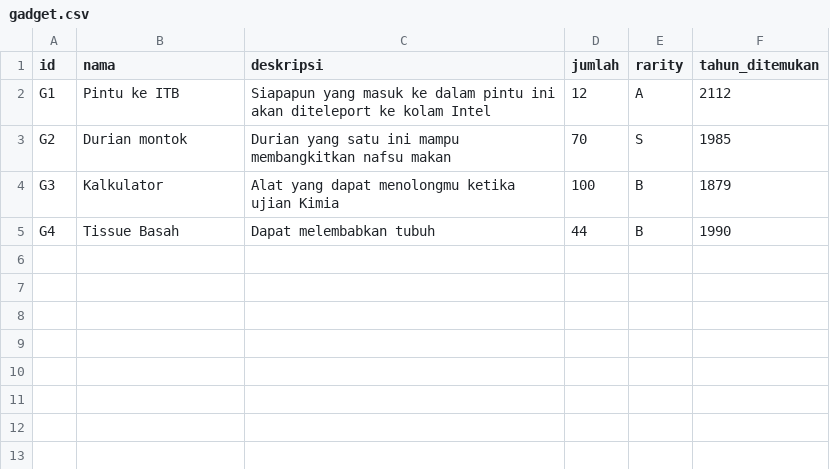
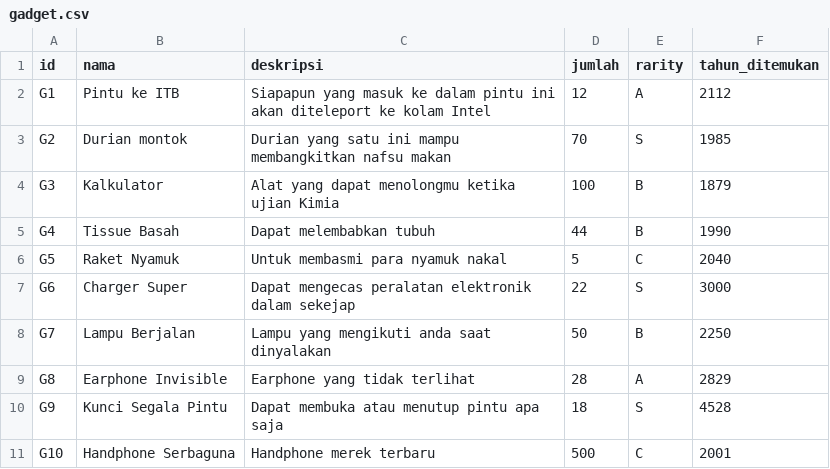
Before and after one commit to bostang/GadgetInventorySystem, a CSV file: CSV/gadget.csv, drawn as a sheet.

Commit message:
gadgetttttt

```diff
--- a/CSV/gadget.csv
+++ b/CSV/gadget.csv
@@ -5 +5,7 @@ G3;Kalkulator;Alat yang dapat menolongmu ketika ujian Kimia;100;B;1879
 G4;Tissue Basah;Dapat melembabkan tubuh;44;B;1990
+G5;Raket Nyamuk;Untuk membasmi para nyamuk nakal;5;C;2040
+G6;Charger Super;Dapat mengecas peralatan elektronik dalam sekejap;22;S;3000
+G7;Lampu Berjalan;Lampu yang mengikuti anda saat dinyalakan;50;B;2250
+G8;Earphone Invisible;Earphone yang tidak terlihat;28;A;2829
+G9;Kunci Segala Pintu;Dapat membuka atau menutup pintu apa saja;18;S;4528
+G10;Handphone Serbaguna;Handphone merek terbaru;500;C;2001
```
